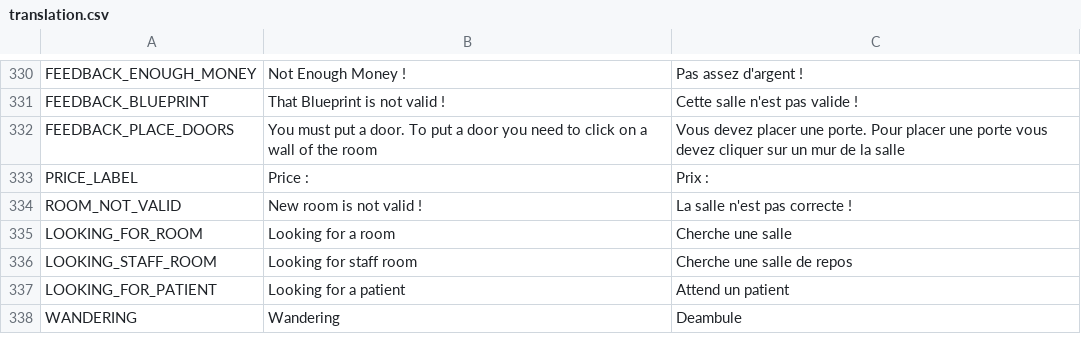
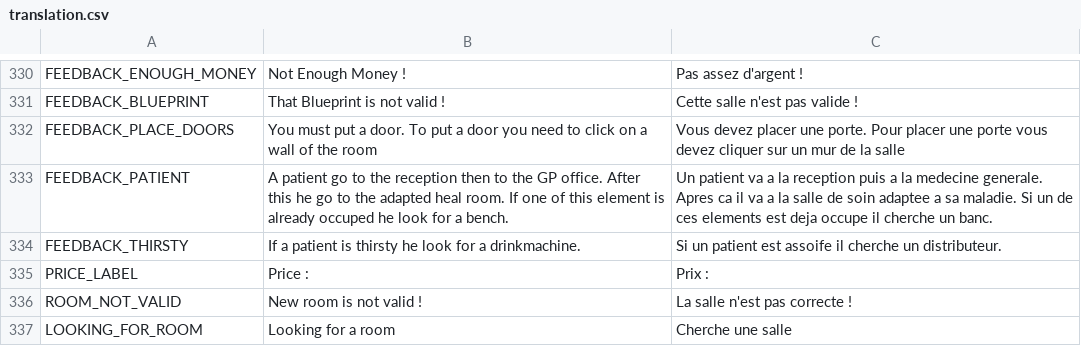
Before and after one commit to AdrienBourgois/ThemeHospital, a CSV file: translation/translation.csv, drawn as a sheet; only a part is shown, gaps mark what is left out; the shorter side is filled out with more unchanged rows; the diff names each change by its address in the sheet, - before the commit and + after, or states it on an @@ line.

Commit message:
add feedback on patient

```diff
--- a/translation/translation.csv
+++ b/translation/translation.csv
+row 333: FEEDBACK_PATIENT | A patient go to the reception then to the GP office. After this he go to the adapted heal room. If one of this element is already occuped he look for a bench. | Un patient va a la reception puis a la medecine generale. Apres ca il va a la salle de soin adaptee a sa maladie. Si un de ces elements est deja occupe il cherche un banc.
+row 334: FEEDBACK_THIRSTY | If a patient is thirsty he look for a drinkmachine. | Si un patient est assoife il cherche un distributeur.
```
Also changed, not shown: 29 other files.
